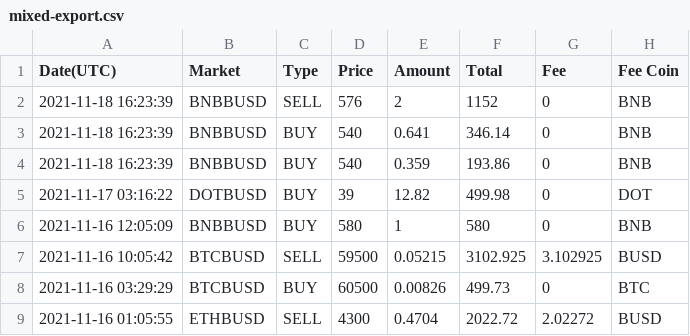
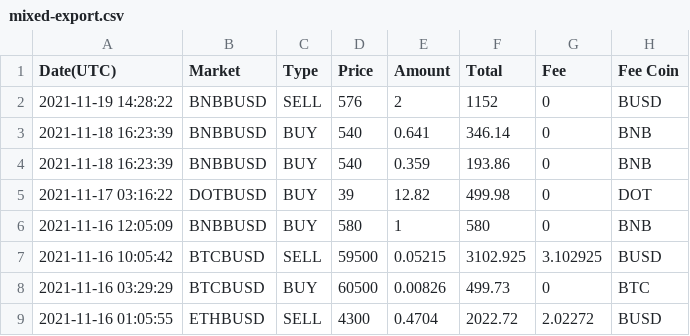
Before and after one commit to tamasbodi1203/portfolio, a CSV file: src/main/resources/csv/mixed-export.csv, drawn as a sheet; only a part is shown.

```diff
--- a/src/main/resources/csv/mixed-export.csv
+++ b/src/main/resources/csv/mixed-export.csv
@@ -1,3 +1,3 @@
 Date(UTC),Market,Type,Price,Amount,Total,Fee,Fee Coin
-2021-11-18 16:23:39,BNBBUSD,SELL,576,2,1152,0,BNB
+2021-11-19 14:28:22,BNBBUSD,SELL,576,2,1152,0,BUSD
 2021-11-18 16:23:39,BNBBUSD,BUY,540,0.641,346.14,0,BNB
```
Also changed, not shown: 18 other files.
